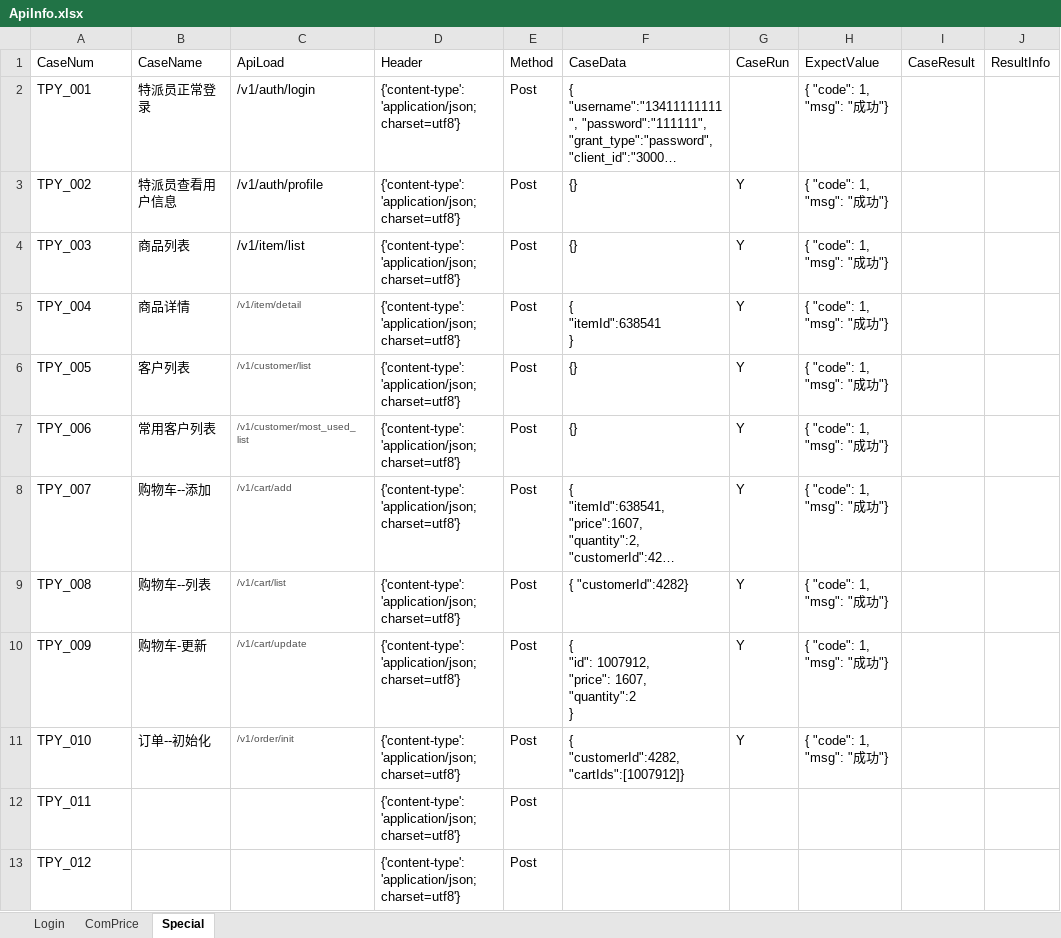
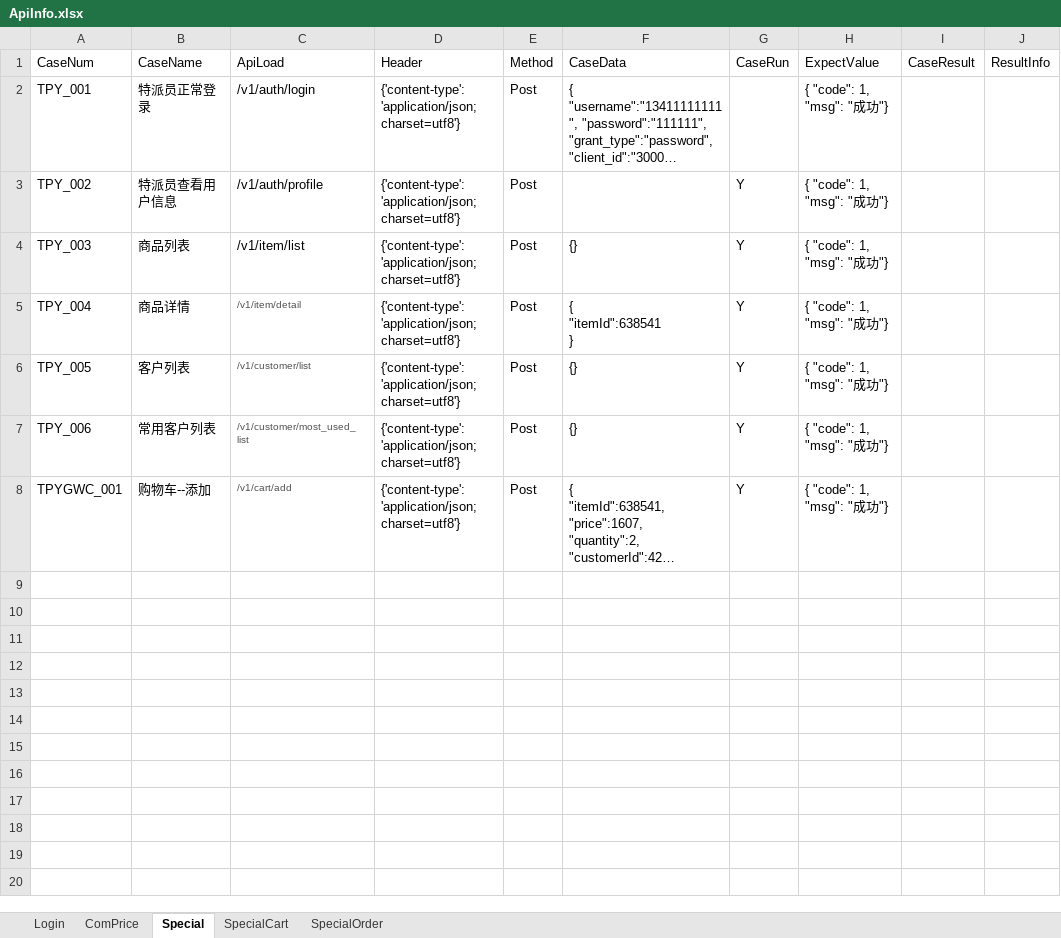
Before and after one commit to AdilSky/StudyDemo, an Excel workbook: Wm_Api/caseData/ApiInfo.xlsx, sheet Special, drawn as a sheet; long unchanged cells end in …; values as stored, in another font and other column widths than the file's, no borders; ↵ is a line break in a cell; the diff names each change by its address in the sheet, - before the commit and + after, or states it on an @@ line.

```diff
--- a/Wm_Api/caseData/ApiInfo.xlsx (sheet Special)
+++ b/Wm_Api/caseData/ApiInfo.xlsx (sheet Special)
+sheet tab: SpecialCart
+sheet tab: SpecialOrder
-F3: {}
+F3: (empty)
-A8: TPY_007
+A8: TPYGWC_001
-row 9: TPY_008 | 购物车--列表 | /v1/cart/list | {'content-type': 'application/json; charset=utf8'} | Post | { "customerId":4282} | Y | { "code": 1, "msg": "成功"}
-row 10: TPY_009 | 购物车-更新 | /v1/cart/update | {'content-type': 'application/json; charset=utf8'} | Post | { ↵ "id": 1007912, ↵ "price": 1607, ↵ "quantity":2 ↵ } | Y | { "code": 1, "msg": "成功"}
-row 11: TPY_010 | 订单--初始化 | /v1/order/init | {'content-type': 'application/json; charset=utf8'} | Post | { ↵ "customerId":4282, ↵ "cartIds":[1007912]} | Y | { "code": 1, "msg": "成功"}
-row 12: TPY_011 |  |  | {'content-type': 'application/json; charset=utf8'} | Post
-row 13: TPY_012 |  |  | {'content-type': 'application/json; charset=utf8'} | Post
```
Also changed, not shown: 1 other file.
